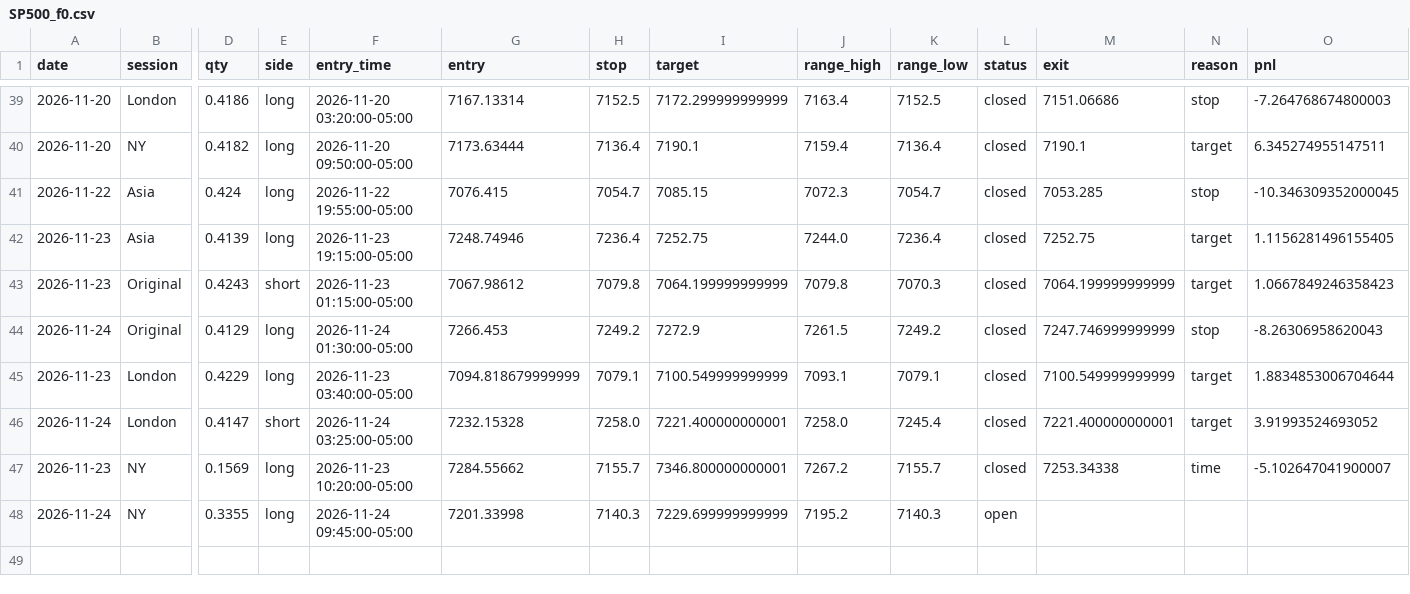
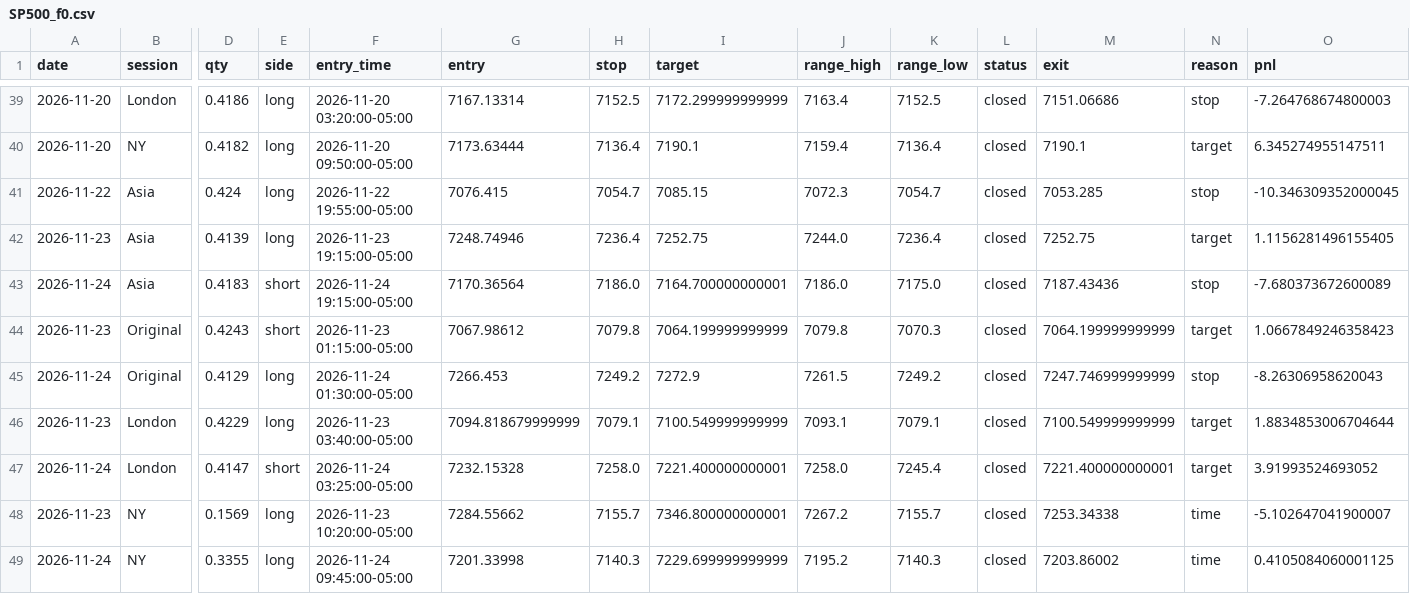
Before and after one commit to Amanzing7/mnq-paper-trading, a CSV file: data/SP500_f0.csv, drawn as a sheet; only a part is shown, gaps mark what is left out; addresses are those after the commit; rows hold the shown columns only; the diff names each change by its address in the sheet, - before the commit and + after, or states it on an @@ line.

```diff
--- a/data/SP500_f0.csv
+++ b/data/SP500_f0.csv
+row 43: 2026-11-24 | Asia | 0.4183 | short | 2026-11-24 19:15:00-05:00 | 7170.36564 | 7186.0 | 7164.700000000001 | 7186.0 | 7175.0 | closed | 7187.43436 | stop | -7.680373672600089
-L49 (status): open
+L49 (status): closed
-M49 (exit): (empty)
+M49 (exit): 7203.86002
-N49 (reason): (empty)
+N49 (reason): time
-O49 (pnl): (empty)
+O49 (pnl): 0.4105084060001125
```
Also changed, not shown: data/BRENTOIL_f0.csv, data/BRENTOIL_f2.csv, 17 other files.
